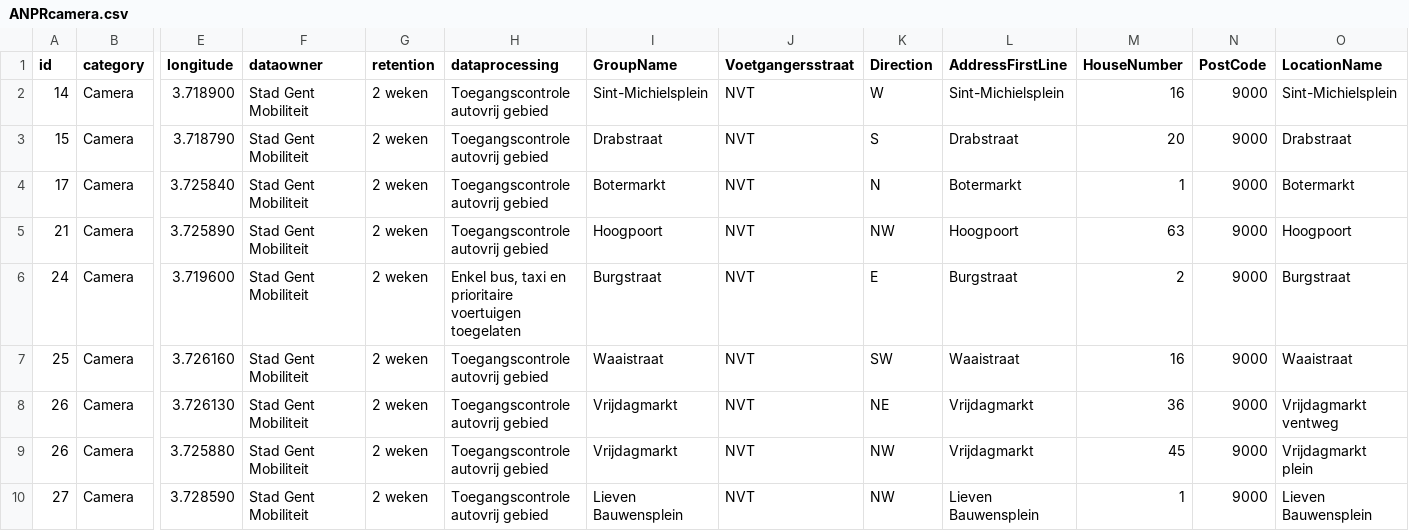
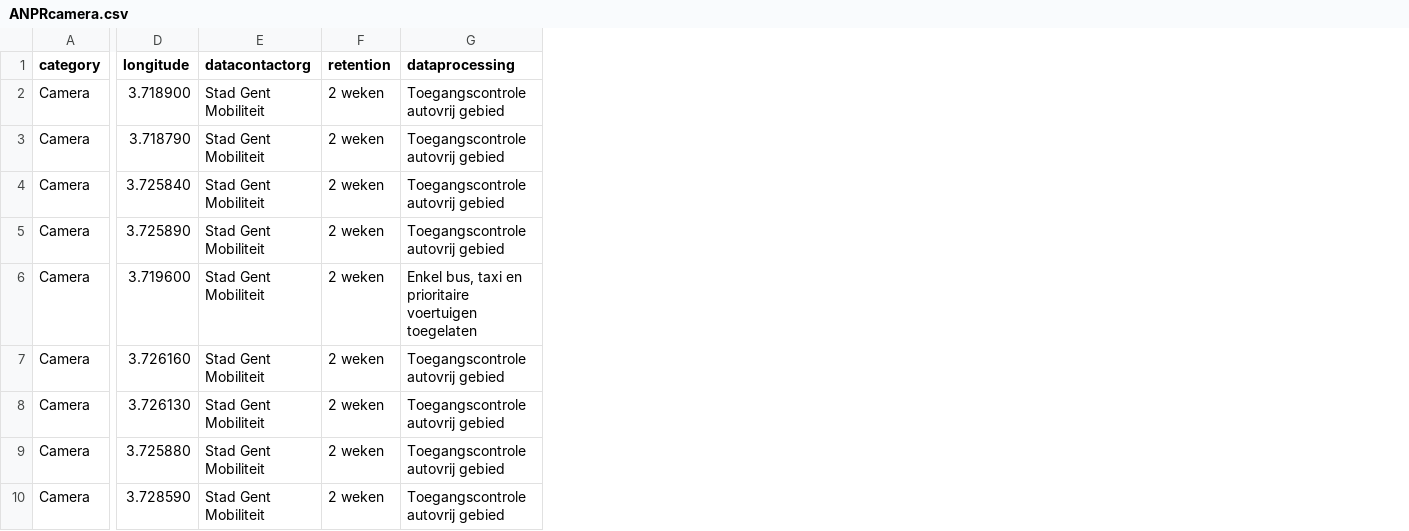
Before and after one commit to lab9k/Internet-of-Things-Registry-Ghent, a CSV file: src/csv/ANPRcamera.csv, drawn as a sheet; only a part is shown, gaps mark what is left out; removed rows and columns are numbered as before the commit, all else as after; the diff names each change by its address in the sheet, - before the commit and + after, or states it on an @@ line.

```diff
--- a/src/csv/ANPRcamera.csv
+++ b/src/csv/ANPRcamera.csv
-column A (id), rows 2-10: 14 | 15 | 17 | 21 | 24 | 25 | 26 | 26 | 27
-column I (GroupName), rows 2-10: Sint-Michielsplein | Drabstraat | Botermarkt | Hoogpoort | Burgstraat | Waaistraat | Vrijdagmarkt | Vrijdagmarkt | Lieven Bauwensplein
-column J (Voetgangersstraat), rows 2-10: all NVT
-column K (Direction), rows 2-10: W | S | N | NW | E | SW | NE | NW | NW
-column L (AddressFirstLine), rows 2-10: Sint-Michielsplein | Drabstraat | Botermarkt | Hoogpoort | Burgstraat | Waaistraat | Vrijdagmarkt | Vrijdagmarkt | Lieven Bauwensplein
-column M (HouseNumber), rows 2-10: 16 | 20 | 1 | 63 | 2 | 16 | 36 | 45 | 1
-column N (PostCode), rows 2-10: all 9000
-column O (LocationName), rows 2-10: Sint-Michielsplein | Drabstraat | Botermarkt | Hoogpoort | Burgstraat | Waaistraat | Vrijdagmarkt ventweg | Vrijdagmarkt plein | Lieven Bauwensplein
-E1: dataowner
+E1: datacontactorg
```
Also changed, not shown: src/csv/190717SCORE_Fietstelpalen_Gent.csv, 11 other files.
